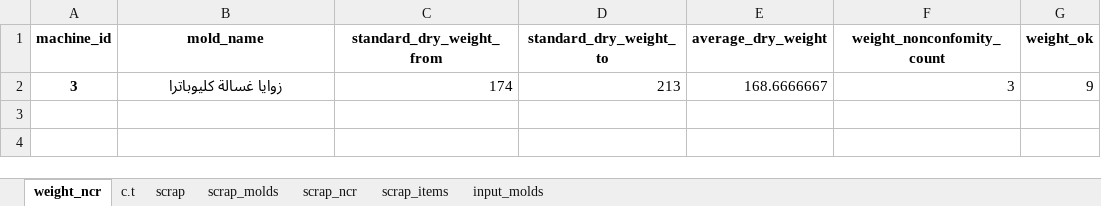
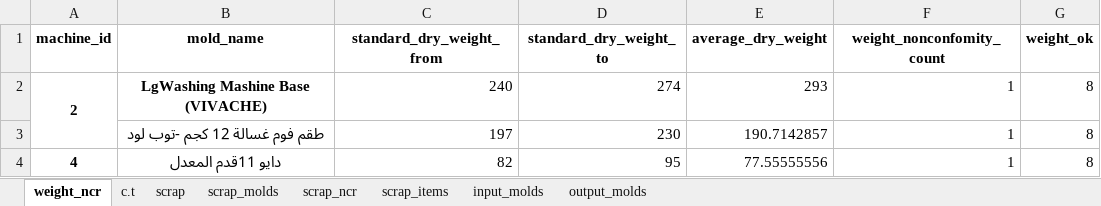
Before and after one commit to esmallah/data_assistant, an Excel workbook: apps/analysis/formats/day_analysis2.xlsx, sheet weight_ncr, drawn as a sheet; values as stored, in another font and other column widths than the file's, no borders; removed rows and columns are numbered as before the commit, all else as after; the diff names each change by its address in the sheet, - before the commit and + after, or states it on an @@ line.

```diff
--- a/apps/analysis/formats/day_analysis2.xlsx (sheet weight_ncr)
+++ b/apps/analysis/formats/day_analysis2.xlsx (sheet weight_ncr)
+sheet tab: output_molds
-row 2: 3 | زوايا غسالة كليوباترا | 174 | 213 | 168.6666667 | 3 | 9
+row 2: 2 | LgWashing Mashine Base (VIVACHE) | 240 | 274 | 293 | 1 | 8
+row 3:  | طقم فوم غسالة 12 كجم -توب لود | 197 | 230 | 190.7142857 | 1 | 8
+row 4: 4 | دايو 11قدم المعدل | 82 | 95 | 77.55555556 | 1 | 8
```
Also changed, not shown: sheet input_molds, sheet scrap, sheet scrap_items, sheet scrap_molds, sheet c.t, sheet scrap_ncr, apps/analysis/formats/QC_molds_daily_archive.xlsx, apps/analysis/formats/QC_molds_daily_summary.xlsx, 7 other files.
